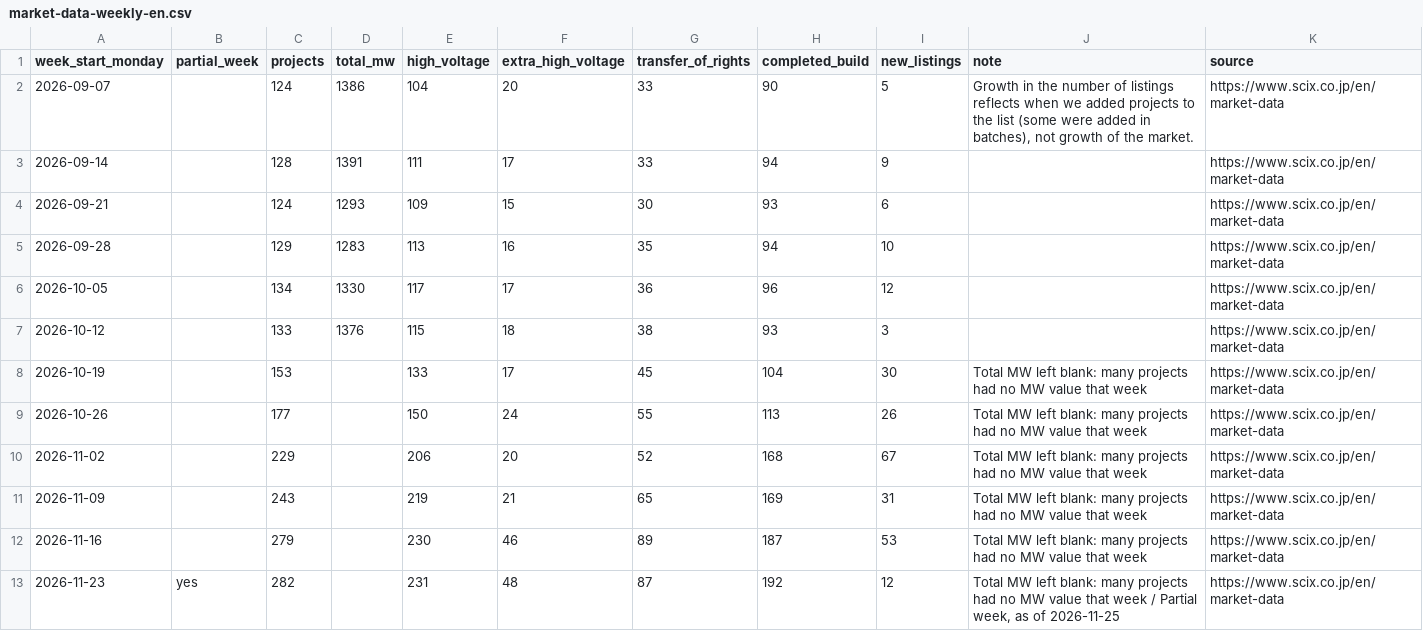
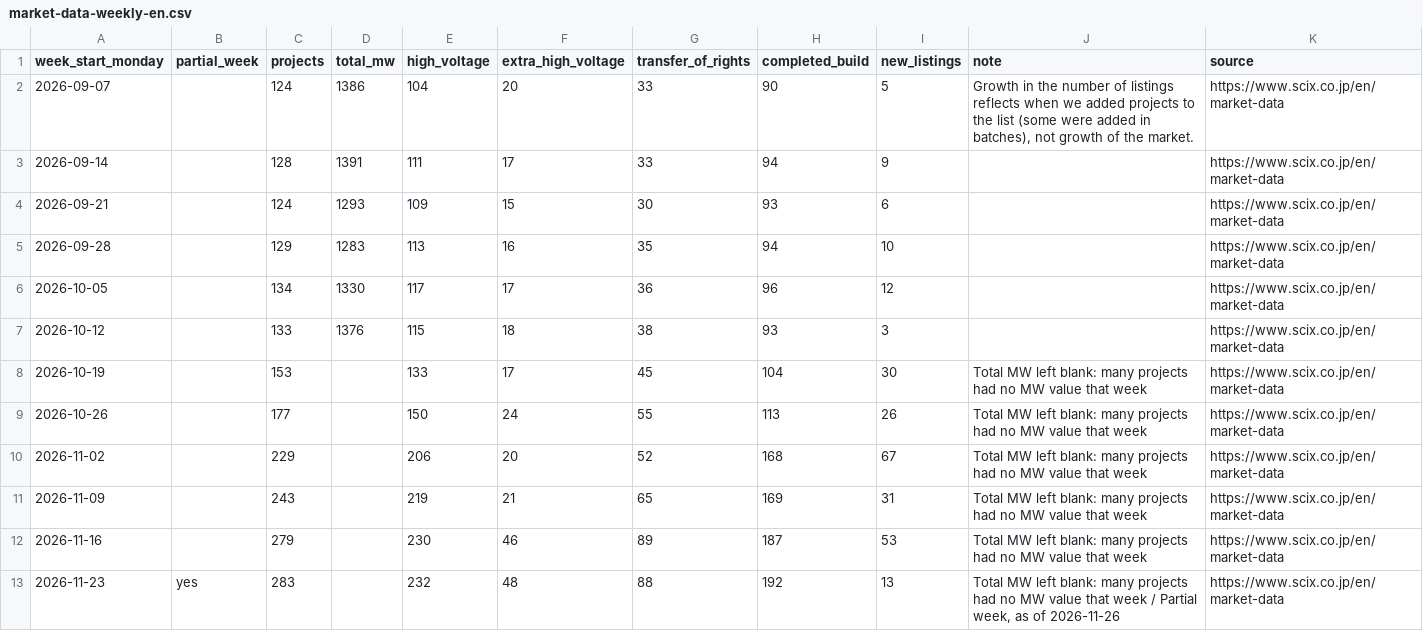
Before and after one commit to nakashimashinya-a11y/scix-web, a CSV file: files/market-data/market-data-weekly-en.csv, drawn as a sheet.

```diff
--- a/files/market-data/market-data-weekly-en.csv
+++ b/files/market-data/market-data-weekly-en.csv
@@ -12,2 +12,2 @@
 2026-11-16,,279,,230,46,89,187,53,Total MW left blank: many projects had no MW value that week,https://www.scix.co.jp/en/market-data
-2026-11-23,yes,282,,231,48,87,192,12,"Total MW left blank: many projects had no MW value that week / Partial week, as of 2026-11-25",https://www.scix.co.jp/en/market-data
+2026-11-23,yes,283,,232,48,88,192,13,"Total MW left blank: many projects had no MW value that week / Partial week, as of 2026-11-26",https://www.scix.co.jp/en/market-data
```
Also changed, not shown: files/market-data/market-data-summary-en.csv, files/market-data/market-data-summary.csv, 14 other files.
